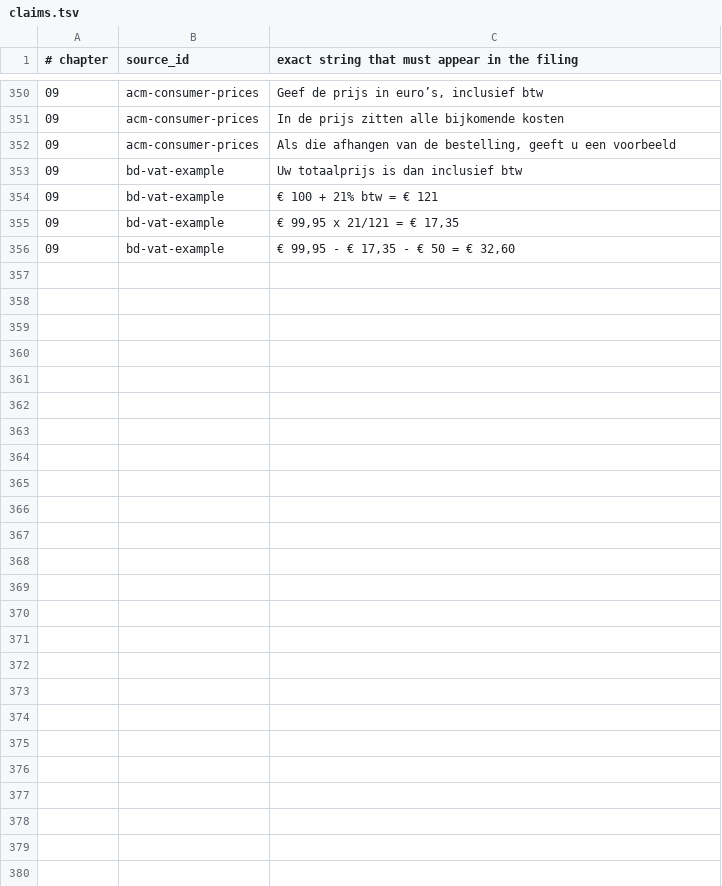
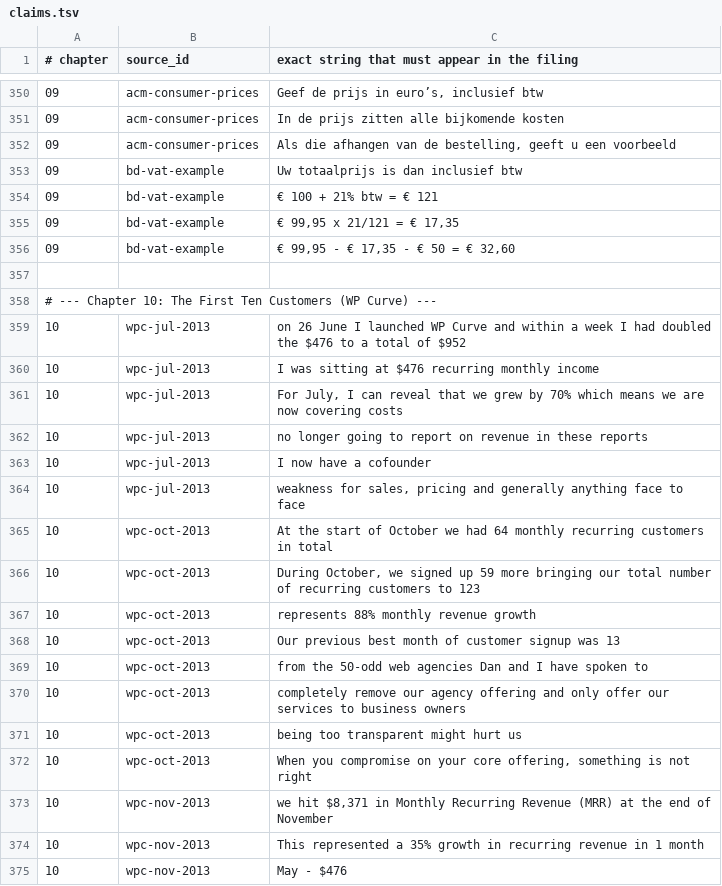
Before and after one commit to AnthonyKot/going-concern, a TSV file: checks/claims.tsv, drawn as a sheet; only a part is shown, gaps mark what is left out; the diff covers the shown part only; the diff names each change by its address in the sheet, - before the commit and + after, or states it on an @@ line.

```diff
--- a/checks/claims.tsv
+++ b/checks/claims.tsv
+row 357: (empty)
+row 358: # --- Chapter 10: The First Ten Customers (WP Curve) ---
+row 359: 10 | wpc-jul-2013 | on 26 June I launched WP Curve and within a week I had doubled the $476 to a total of $952
+row 360: 10 | wpc-jul-2013 | I was sitting at $476 recurring monthly income
+row 361: 10 | wpc-jul-2013 | For July, I can reveal that we grew by 70% which means we are now covering costs
+row 362: 10 | wpc-jul-2013 | no longer going to report on revenue in these reports
+row 363: 10 | wpc-jul-2013 | I now have a cofounder
+row 364: 10 | wpc-jul-2013 | weakness for sales, pricing and generally anything face to face
+row 365: 10 | wpc-oct-2013 | At the start of October we had 64 monthly recurring customers in total
+row 366: 10 | wpc-oct-2013 | During October, we signed up 59 more bringing our total number of recurring customers to 123
+row 367: 10 | wpc-oct-2013 | represents 88% monthly revenue growth
+row 368: 10 | wpc-oct-2013 | Our previous best month of customer signup was 13
+row 369: 10 | wpc-oct-2013 | from the 50-odd web agencies Dan and I have spoken to
+row 370: 10 | wpc-oct-2013 | completely remove our agency offering and only offer our services to business owners
+row 371: 10 | wpc-oct-2013 | being too transparent might hurt us
+row 372: 10 | wpc-oct-2013 | When you compromise on your core offering, something is not right
+row 373: 10 | wpc-nov-2013 | we hit $8,371 in Monthly Recurring Revenue (MRR) at the end of November
+row 374: 10 | wpc-nov-2013 | This represented a 35% growth in recurring revenue in 1 month
+row 375: 10 | wpc-nov-2013 | May - $476
```
Also changed, not shown: 19 added rows elsewhere in this file, checks/sources.tsv, 6 other files.
